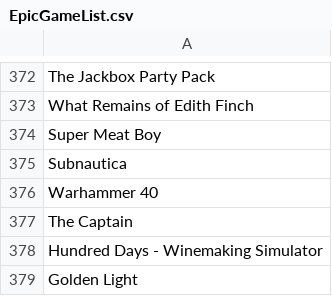
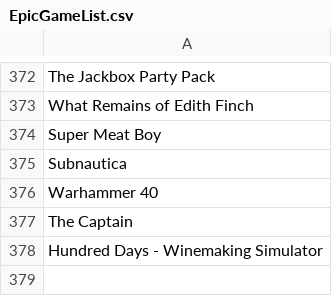
Before and after one commit to jullebarge/TestPS, a CSV file: EpicGameList.csv, drawn as a sheet; only a part is shown, gaps mark what is left out; the diff names each change by its address in the sheet, - before the commit and + after, or states it on an @@ line.

Commit message:
Update EpicGameList.csv

```diff
--- a/EpicGameList.csv
+++ b/EpicGameList.csv
-row 379: Golden Light
```
